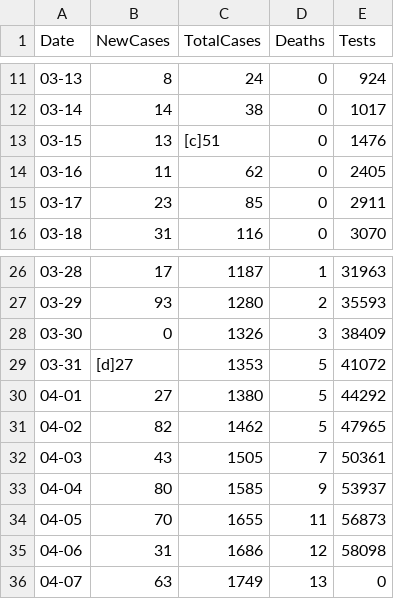
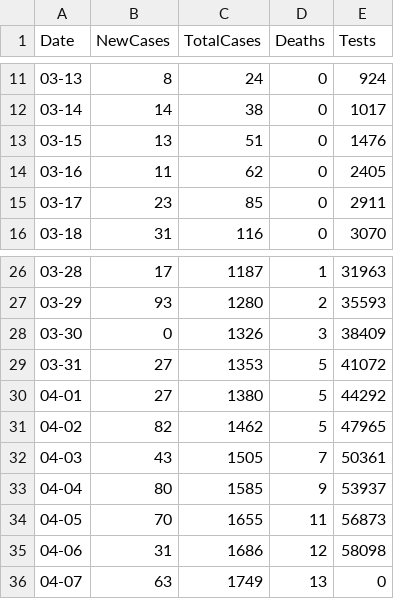
Before and after one commit to grantf28/Python-Wikipedia-Table-Scrapper, a CSV file: data.csv, drawn as a sheet; only a part is shown, gaps mark what is left out.

Commit message:
Update CSV

```diff
--- a/data.csv
+++ b/data.csv
@@ -12,3 +12,3 @@ Date,NewCases,TotalCases,Deaths,Tests
 03-14,14,38,0,1017
-03-15,13,[c]51,0,1476
+03-15,13,51,0,1476
 03-16,11,62,0,2405
@@ -28,3 +28,3 @@ Date,NewCases,TotalCases,Deaths,Tests
 03-30,0,1326,3,38409
-03-31,[d]27,1353,5,41072
+03-31,27,1353,5,41072
 04-01,27,1380,5,44292
```
